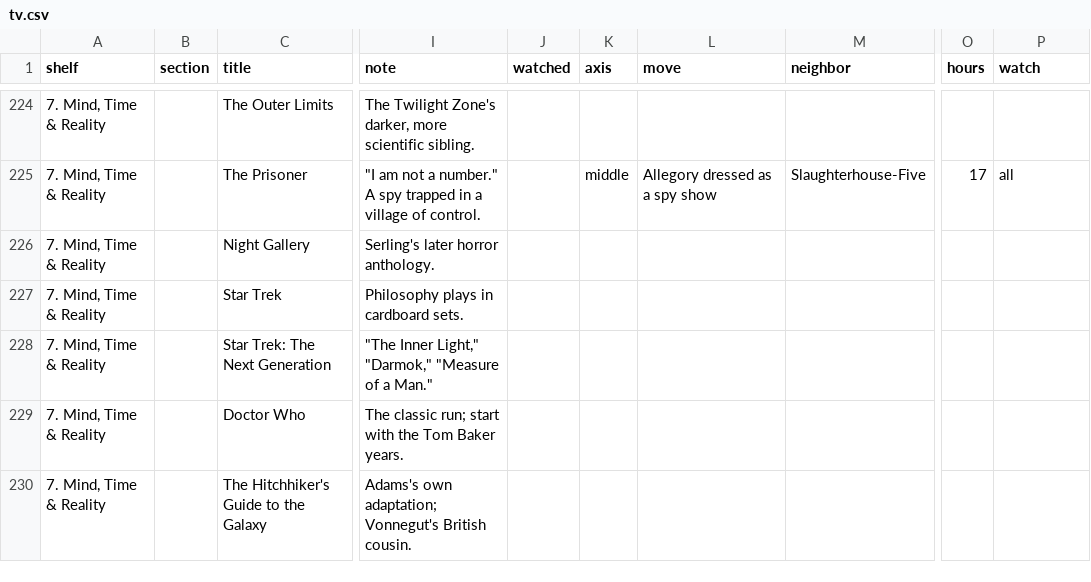
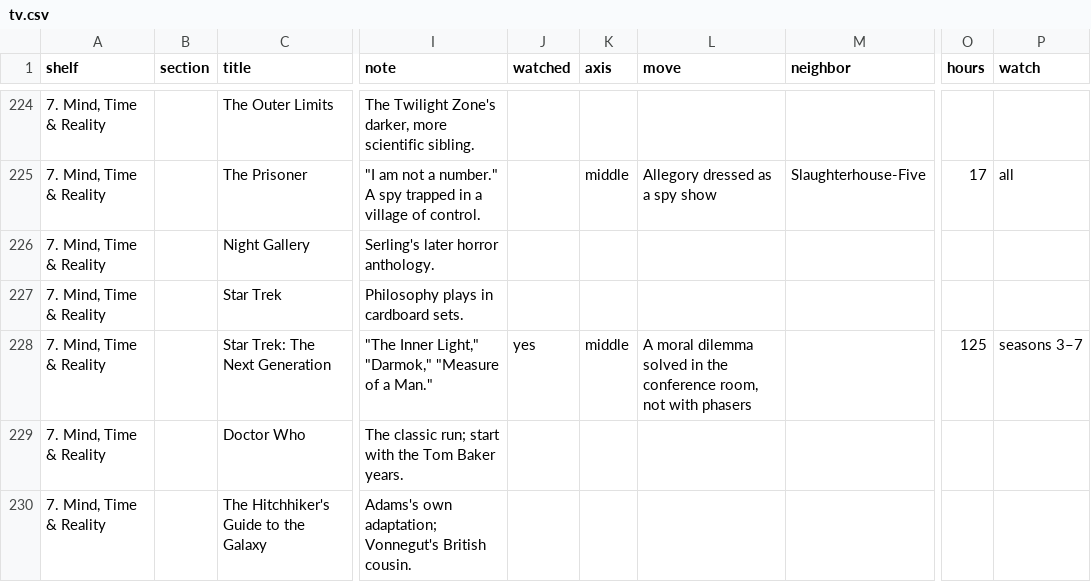
Before and after one commit to jfricano/anti-lib, a CSV file: lists/tv.csv, drawn as a sheet; only a part is shown, gaps mark what is left out; the diff names each change by its address in the sheet, - before the commit and + after, or states it on an @@ line.

```diff
--- a/lists/tv.csv
+++ b/lists/tv.csv
-J228 (watched): (empty)
+J228 (watched): yes
-K228 (axis): (empty)
+K228 (axis): middle
-L228 (move): (empty)
+L228 (move): A moral dilemma solved in the conference room, not with phasers
-O228 (hours): (empty)
+O228 (hours): 125
-P228 (watch): (empty)
+P228 (watch): seasons 3–7
```
Also changed, not shown: 1 other file.
